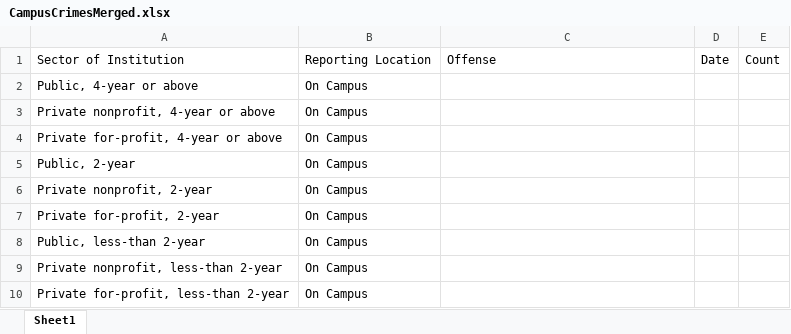
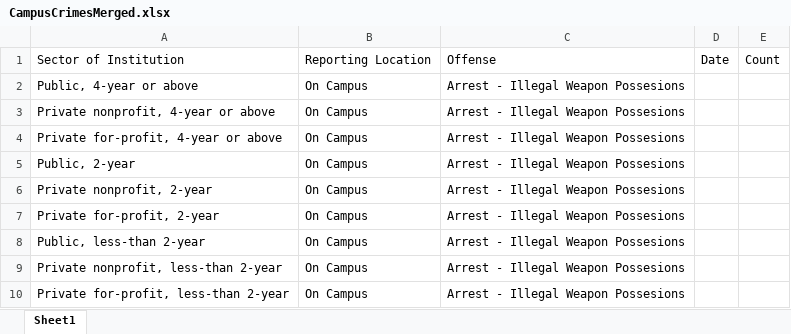
Before and after one commit to HashedDan/CampusCrimes, an Excel workbook: CampusCrimesMerged.xlsx, sheet Sheet1, drawn as a sheet; values as stored, in another font and other column widths than the file's, no borders; the diff names each change by its address in the sheet, - before the commit and + after, or states it on an @@ line.

Commit message:
Entered ‘Arrest - Illegal Weapon Possessions’ as Offense and copied down for applicable records (1 to many).

```diff
--- a/CampusCrimesMerged.xlsx (sheet Sheet1)
+++ b/CampusCrimesMerged.xlsx (sheet Sheet1)
-C2:C10: (empty)
+C2:C10: Arrest - Illegal Weapon Possesions
```
